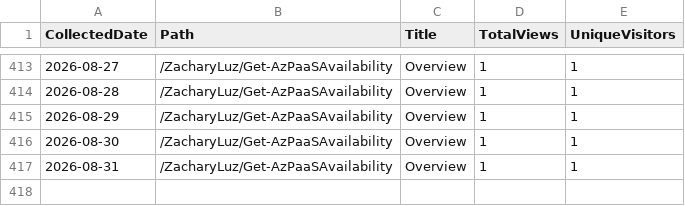
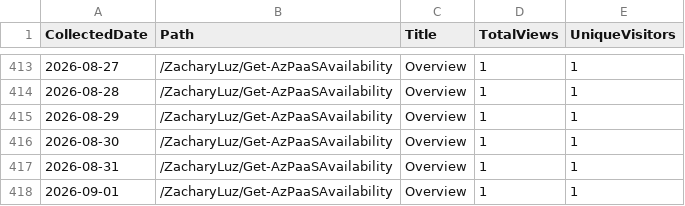
Before and after one commit to ZacharyLuz/Get-AzPaaSAvailability, a CSV file: data/paths.csv, drawn as a sheet; only a part is shown, gaps mark what is left out.

```diff
--- a/data/paths.csv
+++ b/data/paths.csv
@@ -417 +417,2 @@ CollectedDate,Path,Title,TotalViews,UniqueVisitors
 "2026-08-31","/ZacharyLuz/Get-AzPaaSAvailability","Overview",1,1
+"2026-09-01","/ZacharyLuz/Get-AzPaaSAvailability","Overview",1,1
```
Also changed, not shown: data/release-downloads.csv, data/repo-stats.csv, 2 other files.
